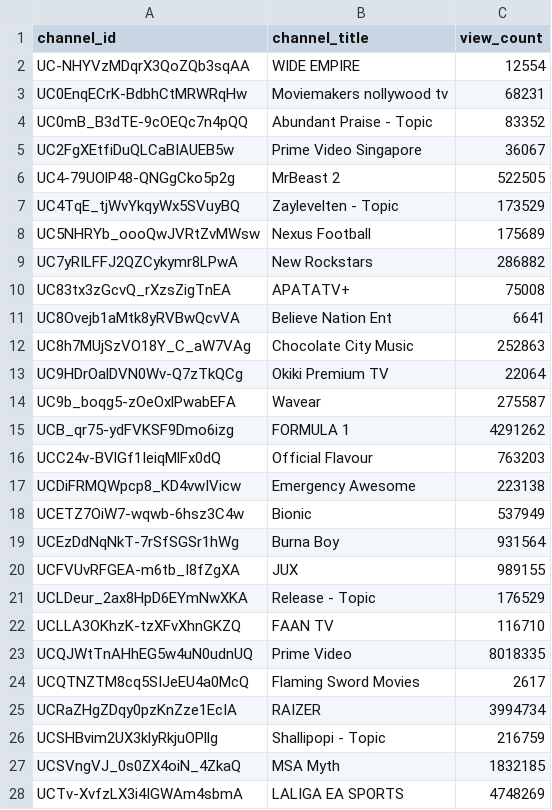
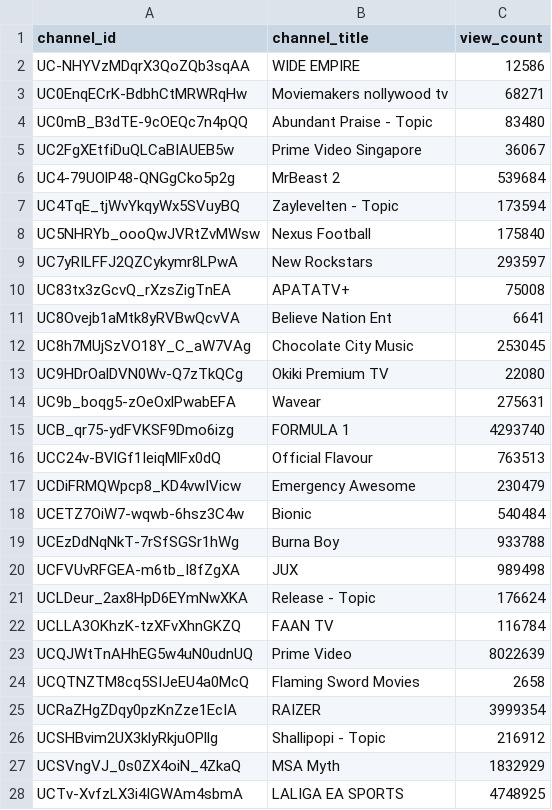
Before and after one commit to chinedumsunday/youtube_pipeline, a CSV file: results/channel_insights.csv, drawn as a sheet; only a part is shown; the diff covers the shown part only.

```diff
--- a/results/channel_insights.csv
+++ b/results/channel_insights.csv
@@ -1,28 +1,28 @@
 channel_id,channel_title,view_count
-UC-NHYVzMDqrX3QoZQb3sqAA,WIDE EMPIRE,12554
-UC0EnqECrK-BdbhCtMRWRqHw,Moviemakers nollywood tv,68231
-UC0mB_B3dTE-9cOEQc7n4pQQ,Abundant Praise - Topic,83352
+UC-NHYVzMDqrX3QoZQb3sqAA,WIDE EMPIRE,12586
+UC0EnqECrK-BdbhCtMRWRqHw,Moviemakers nollywood tv,68271
+UC0mB_B3dTE-9cOEQc7n4pQQ,Abundant Praise - Topic,83480
 UC2FgXEtfiDuQLCaBIAUEB5w,Prime Video Singapore,36067
-UC4-79UOlP48-QNGgCko5p2g,MrBeast 2,522505
-UC4TqE_tjWvYkqyWx5SVuyBQ,Zaylevelten - Topic,173529
-UC5NHRYb_oooQwJVRtZvMWsw,Nexus Football,175689
-UC7yRILFFJ2QZCykymr8LPwA,New Rockstars,286882
+UC4-79UOlP48-QNGgCko5p2g,MrBeast 2,539684
+UC4TqE_tjWvYkqyWx5SVuyBQ,Zaylevelten - Topic,173594
+UC5NHRYb_oooQwJVRtZvMWsw,Nexus Football,175840
+UC7yRILFFJ2QZCykymr8LPwA,New Rockstars,293597
 UC83tx3zGcvQ_rXzsZigTnEA,APATATV+,75008
 UC8Ovejb1aMtk8yRVBwQcvVA,Believe Nation Ent,6641
-UC8h7MUjSzVO18Y_C_aW7VAg,Chocolate City Music,252863
-UC9HDrOalDVN0Wv-Q7zTkQCg,Okiki Premium TV,22064
-UC9b_boqg5-zOeOxlPwabEFA,Wavear,275587
-UCB_qr75-ydFVKSF9Dmo6izg,FORMULA 1,4291262
-UCC24v-BVlGf1IeiqMlFx0dQ,Official Flavour,763203
-UCDiFRMQWpcp8_KD4vwIVicw,Emergency Awesome,223138
-UCETZ7OiW7-wqwb-6hsz3C4w,Bionic,537949
-UCEzDdNqNkT-7rSfSGSr1hWg,Burna Boy,931564
-UCFVUvRFGEA-m6tb_I8fZgXA,JUX,989155
-UCLDeur_2ax8HpD6EYmNwXKA,Release - Topic,176529
-UCLLA3OKhzK-tzXFvXhnGKZQ,FAAN TV,116710
-UCQJWtTnAHhEG5w4uN0udnUQ,Prime Video,8018335
-UCQTNZTM8cq5SIJeEU4a0McQ,Flaming Sword Movies,2617
-UCRaZHgZDqy0pzKnZze1EcIA,RAIZER,3994734
-UCSHBvim2UX3klyRkjuOPllg,Shallipopi - Topic,216759
-UCSVngVJ_0s0ZX4oiN_4ZkaQ,MSA Myth,1832185
-UCTv-XvfzLX3i4IGWAm4sbmA,LALIGA EA SPORTS,4748269
+UC8h7MUjSzVO18Y_C_aW7VAg,Chocolate City Music,253045
+UC9HDrOalDVN0Wv-Q7zTkQCg,Okiki Premium TV,22080
+UC9b_boqg5-zOeOxlPwabEFA,Wavear,275631
+UCB_qr75-ydFVKSF9Dmo6izg,FORMULA 1,4293740
+UCC24v-BVlGf1IeiqMlFx0dQ,Official Flavour,763513
+UCDiFRMQWpcp8_KD4vwIVicw,Emergency Awesome,230479
+UCETZ7OiW7-wqwb-6hsz3C4w,Bionic,540484
+UCEzDdNqNkT-7rSfSGSr1hWg,Burna Boy,933788
+UCFVUvRFGEA-m6tb_I8fZgXA,JUX,989498
+UCLDeur_2ax8HpD6EYmNwXKA,Release - Topic,176624
+UCLLA3OKhzK-tzXFvXhnGKZQ,FAAN TV,116784
+UCQJWtTnAHhEG5w4uN0udnUQ,Prime Video,8022639
+UCQTNZTM8cq5SIJeEU4a0McQ,Flaming Sword Movies,2658
+UCRaZHgZDqy0pzKnZze1EcIA,RAIZER,3999354
+UCSHBvim2UX3klyRkjuOPllg,Shallipopi - Topic,216912
+UCSVngVJ_0s0ZX4oiN_4ZkaQ,MSA Myth,1832929
+UCTv-XvfzLX3i4IGWAm4sbmA,LALIGA EA SPORTS,4748925
```
Also changed, not shown: 22 edited cells elsewhere in this file, results/daily_growth.csv, results/top_videos_by_views.csv, 4 other files.
